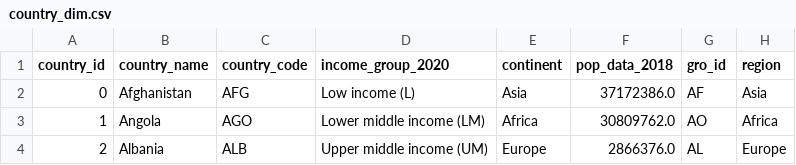
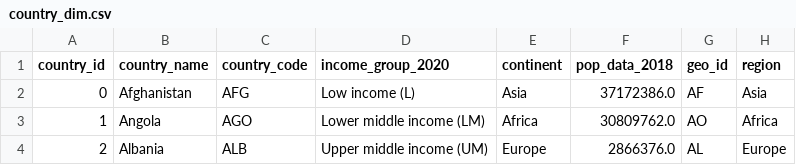
Before and after one commit to marzekan/covid-19-measures-analysis, a CSV file: data/country_dim.csv, drawn as a sheet; only a part is shown.

```diff
--- a/data/country_dim.csv
+++ b/data/country_dim.csv
@@ -1,2 +1,2 @@
-country_id,country_name,country_code,income_group_2020,continent,pop_data_2018,gro_id,region
+country_id,country_name,country_code,income_group_2020,continent,pop_data_2018,geo_id,region
 0,Afghanistan,AFG,Low income (L),Asia,37172386.0,AF,Asia
```
Also changed, not shown: data/date_dim.csv, 1 other file.
